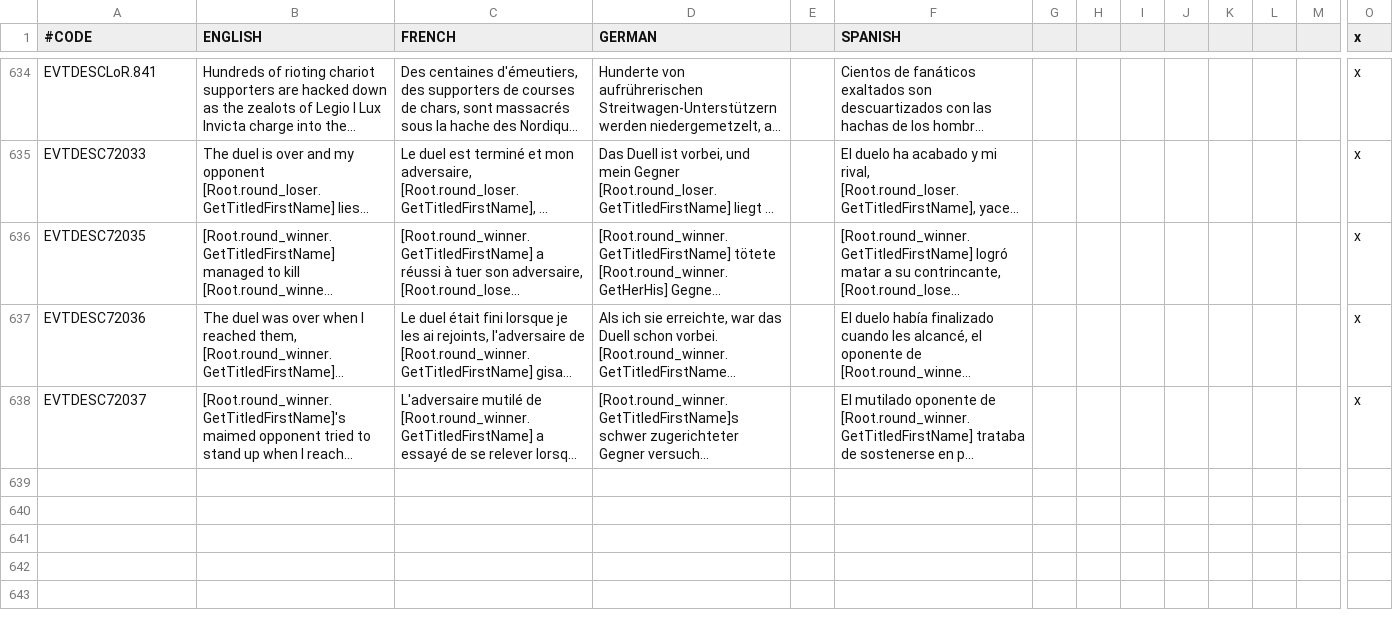
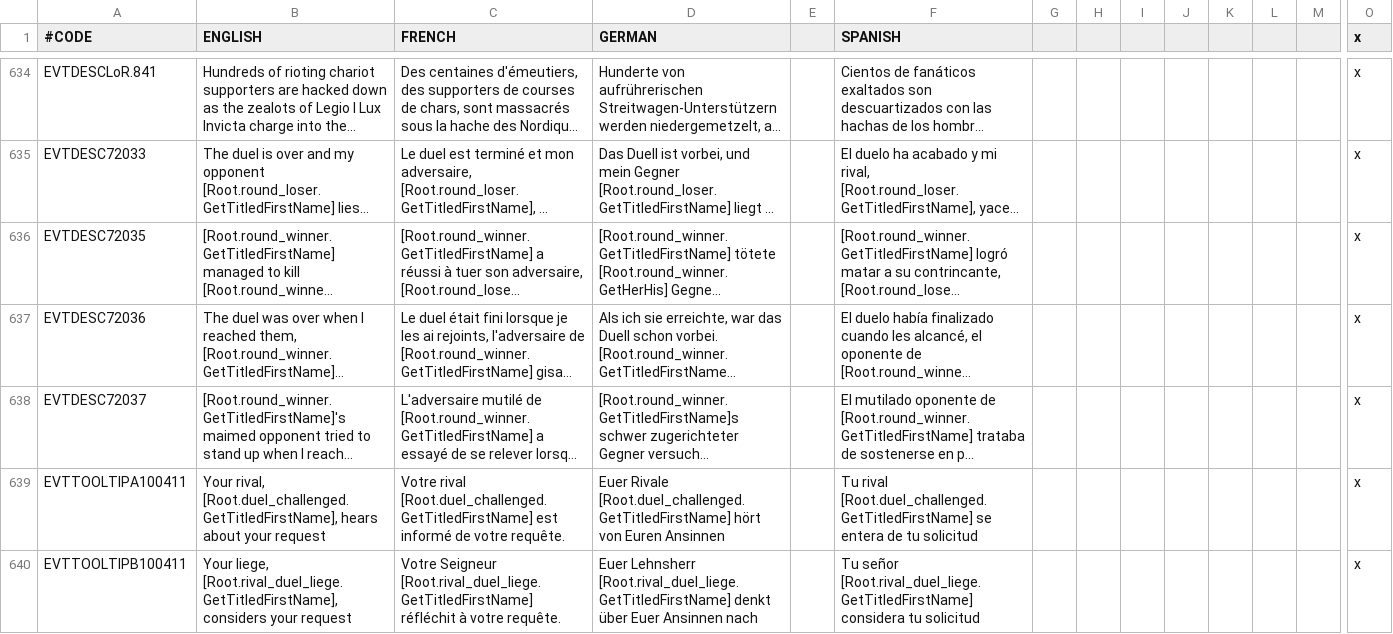
Before and after one commit to preslavb/lux-invicta-repository, a CSV file: localisation/1_vanillaedits.csv, drawn as a sheet; only a part is shown, gaps mark what is left out; long unchanged cells end in …; rows hold the shown columns only; the diff names each change by its address in the sheet, - before the commit and + after, or states it on an @@ line.

Commit message:
More duel engine stuff

```diff
--- a/localisation/1_vanillaedits.csv
+++ b/localisation/1_vanillaedits.csv
+row 639: EVTTOOLTIPA100411 | Your rival, [Root.duel_challenged.GetTitledFirstName], hears about your request | Votre rival [Root.duel_challenged.GetTitledFirstName] est informé de votre requête. | Euer Rivale [Root.duel_challenged.GetTitledFirstName] hört von Euren Ansinnen |  | Tu rival [Root.duel_challenged.GetTitledFirstName] se entera de tu solicitud |  |  |  |  |  |  |  | x
+row 640: EVTTOOLTIPB100411 | Your liege, [Root.rival_duel_liege.GetTitledFirstName], considers your request | Votre Seigneur [Root.rival_duel_liege.GetTitledFirstName] réfléchit à votre requête. | Euer Lehnsherr [Root.rival_duel_liege.GetTitledFirstName] denkt über Euer Ansinnen nach |  | Tu señor [Root.rival_duel_liege.GetTitledFirstName] considera tu solicitud |  |  |  |  |  |  |  | x
```
Also changed, not shown: localisation/duel_engine.csv, localisation/dueling.csv, 1 other file.
